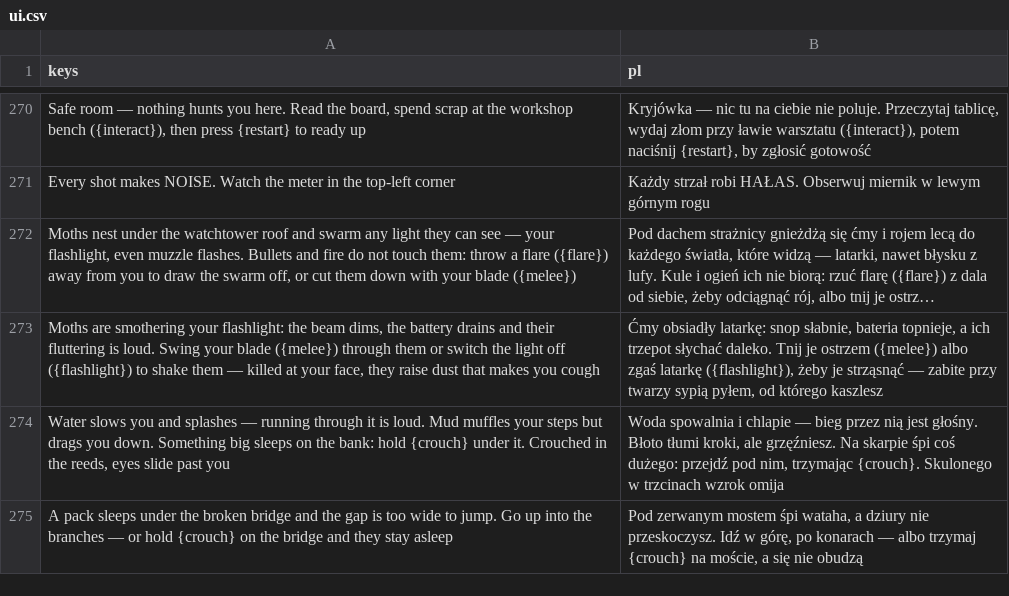
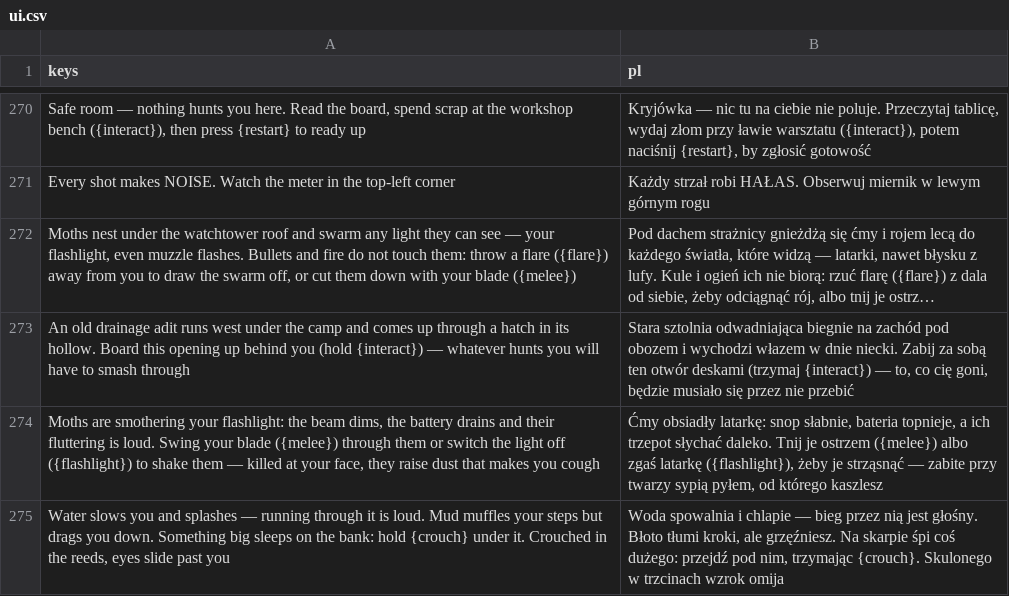
Before and after one commit to ssiwm/gameon, a CSV file: prototype/translations/ui.csv, drawn as a sheet; only a part is shown, gaps mark what is left out; the shorter side is filled out with more unchanged rows; long unchanged cells end in …; the diff names each change by its address in the sheet, - before the commit and + after, or states it on an @@ line.

```diff
--- a/prototype/translations/ui.csv
+++ b/prototype/translations/ui.csv
+row 273: An old drainage adit runs west under the camp and comes up through a hatch in its hollow. Board this opening up behind you (hold {interact}) — whatever hunts you will have to smash through | Stara sztolnia odwadniająca biegnie na zachód pod obozem i wychodzi włazem w dnie niecki. Zabij za sobą ten otwór deskami (trzymaj {interact}) — to, co cię goni, będzie musiało się przez nie przebić
```
Also changed, not shown: 10 other files.
